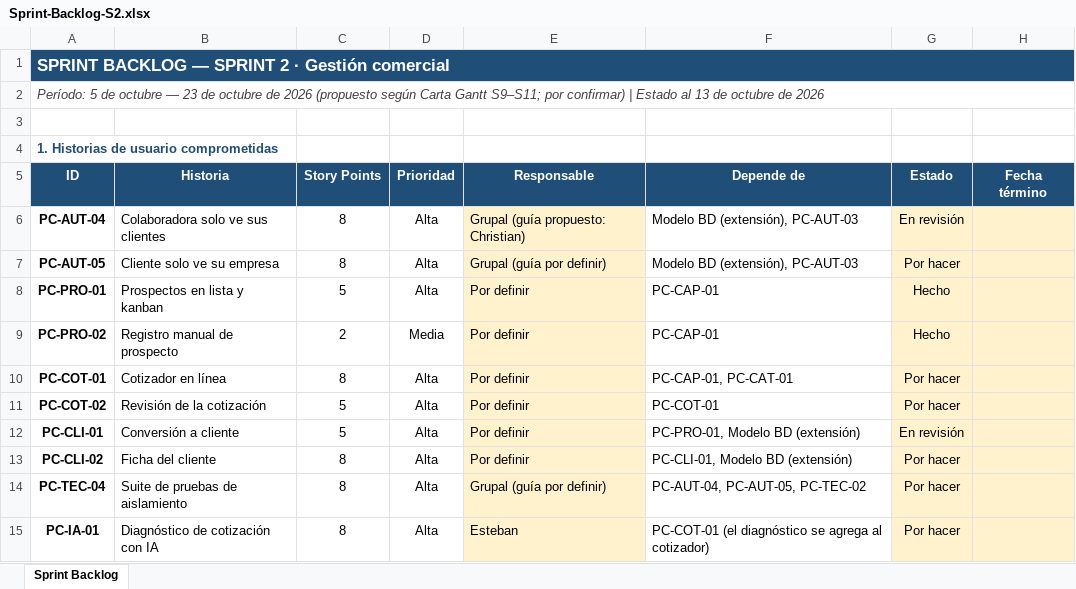
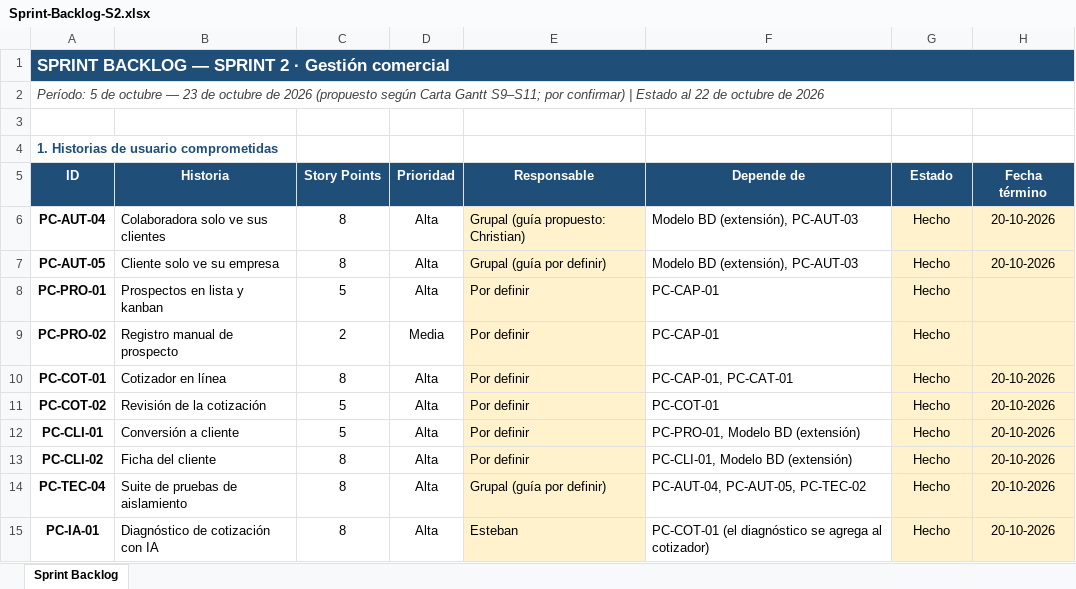
Before and after one commit to ChristianCuadra/capstone, an Excel workbook: Fase 2/Evidencias Proyecto/Evidencias de documentación/Sprint 2/Sprint-Backlog-S2.xlsx, sheet Sprint Backlog, drawn as a sheet; only a part is shown; values as stored, in another font and other column widths than the file's, no borders; conditional formats not drawn; the diff covers the shown part only; the diff names each change by its address in the sheet, - before the commit and + after, or states it on an @@ line.

```diff
--- a/Fase 2/Evidencias Proyecto/Evidencias de documentación/Sprint 2/Sprint-Backlog-S2.xlsx (sheet Sprint Backlog)
+++ b/Fase 2/Evidencias Proyecto/Evidencias de documentación/Sprint 2/Sprint-Backlog-S2.xlsx (sheet Sprint Backlog)
-A2: …Estado al 13 de octubre…
+A2: …Estado al 22 de octubre…
-G6: En revisión
+G6: Hecho
-H6:H7: (empty)
+H6:H7: 20-10-2026
-G7: Por hacer
+G7: Hecho
-G10:G11: Por hacer
+G10:G11: Hecho
-H10:H15: (empty)
+H10:H15: 20-10-2026
-G12: En revisión
+G12: Hecho
-G13:G15: Por hacer
+G13:G15: Hecho
```
Also changed, not shown: 5 added rows and 18 edited cells elsewhere in this sheet, Fase 2/Evidencias Proyecto/Evidencias de documentación/Sprint 2/Burndown-S2.xlsx, Fase 2/Evidencias Proyecto/Evidencias de documentación/Sprint 2/Impediment-Log-S2.xlsx, 2 other files.
